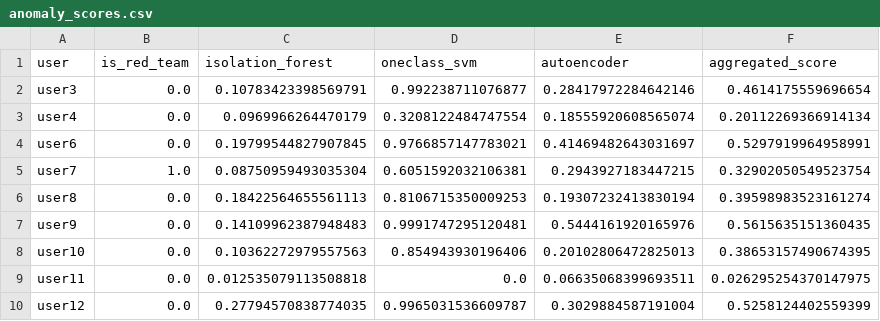
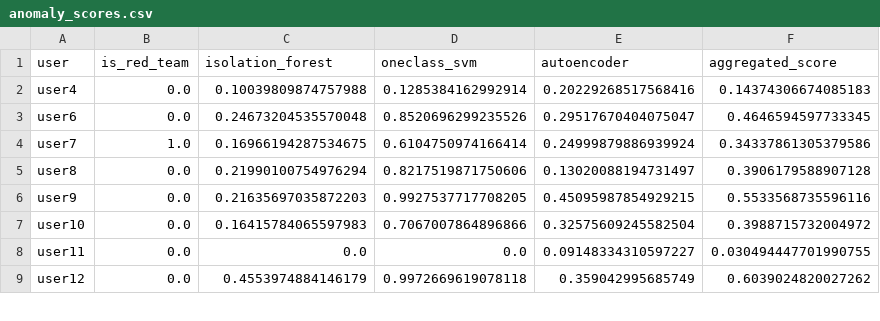
Before and after one commit to Kaarthik0505/insider-treat-detection, a CSV file: data/anomaly_scores.csv, drawn as a sheet; only a part is shown; the diff covers the shown part only.

```diff
--- a/data/anomaly_scores.csv
+++ b/data/anomaly_scores.csv
@@ -1,10 +1,9 @@
 user,is_red_team,isolation_forest,oneclass_svm,autoencoder,aggregated_score
-user3,0.0,0.10783423398569791,0.992238711076877,0.28417972284642146,0.4614175559696654
-user4,0.0,0.0969966264470179,0.3208122484747554,0.18555920608565074,0.20112269366914134
-user6,0.0,0.19799544827907845,0.9766857147783021,0.41469482643031697,0.5297919964958991
-user7,1.0,0.08750959493035304,0.6051592032106381,0.2943927183447215,0.32902050549523754
-user8,0.0,0.18422564655561113,0.8106715350009253,0.19307232413830194,0.39598983523161274
-user9,0.0,0.14109962387948483,0.9991747295120481,0.5444161920165976,0.5615635151360435
-user10,0.0,0.10362272979557563,0.854943930196406,0.20102806472825013,0.38653157490674395
-user11,0.0,0.012535079113508818,0.0,0.06635068399693511,0.026295254370147975
-user12,0.0,0.27794570838774035,0.9965031536609787,0.3029884587191004,0.5258124402559399
+user4,0.0,0.10039809874757988,0.1285384162992914,0.20229268517568416,0.14374306674085183
+user6,0.0,0.24673204535570048,0.8520696299235526,0.29517670404075047,0.4646594597733345
+user7,1.0,0.16966194287534675,0.6104750974166414,0.24999879886939924,0.34337861305379586
+user8,0.0,0.21990100754976294,0.8217519871750606,0.13020088194731497,0.3906179588907128
+user9,0.0,0.21635697035872203,0.9927537717708205,0.45095987854929215,0.5533568735596116
+user10,0.0,0.16415784065597983,0.7067007864896866,0.32575609245582504,0.3988715732004972
+user11,0.0,0.0,0.0,0.09148334310597227,0.030494447701990755
+user12,0.0,0.4553974884146179,0.9972669619078118,0.359042995685749,0.6039024820027262
```
Also changed, not shown: 1 added row, 1 removed row and 31 edited cells elsewhere in this file, data/merged_features.csv, 7 other files.
